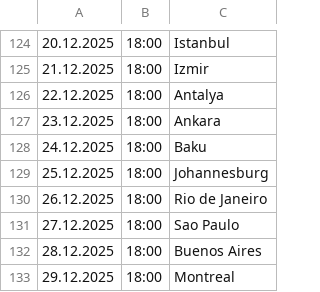
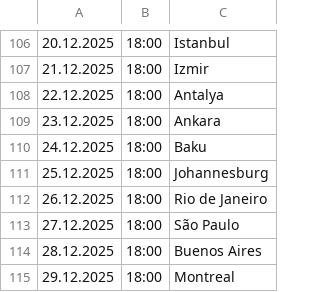
Before and after one commit to cmrdnz/burcu, a CSV file: Burcu.csv (was Şazi.csv), drawn as a sheet; only a part is shown, gaps mark what is left out; the diff covers the shown part only.

```diff
--- a/Şazi.csv
+++ b/Burcu.csv
@@ -130,3 +112,3 @@
 26.12.2025,18:00,Rio de Janeiro
-27.12.2025,18:00,Sao Paulo
+27.12.2025,18:00,São Paulo
 28.12.2025,18:00,Buenos Aires
```
Also changed, not shown: 18 removed rows and 2 edited cells elsewhere in this file.
